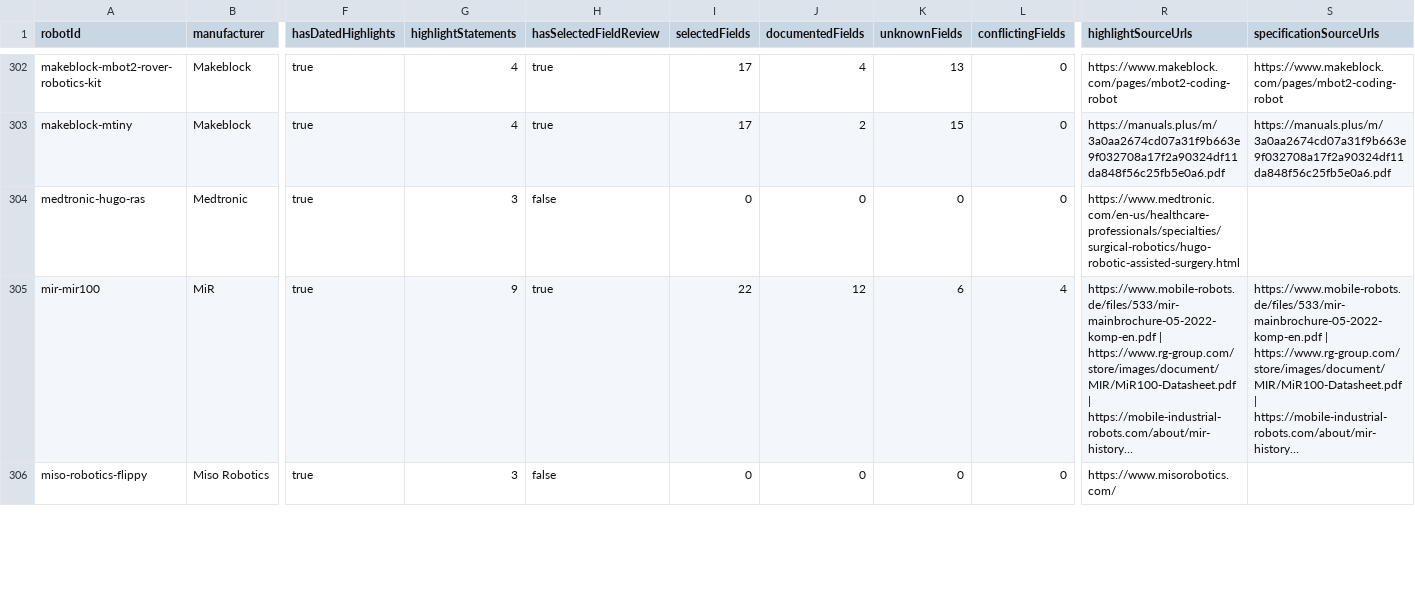
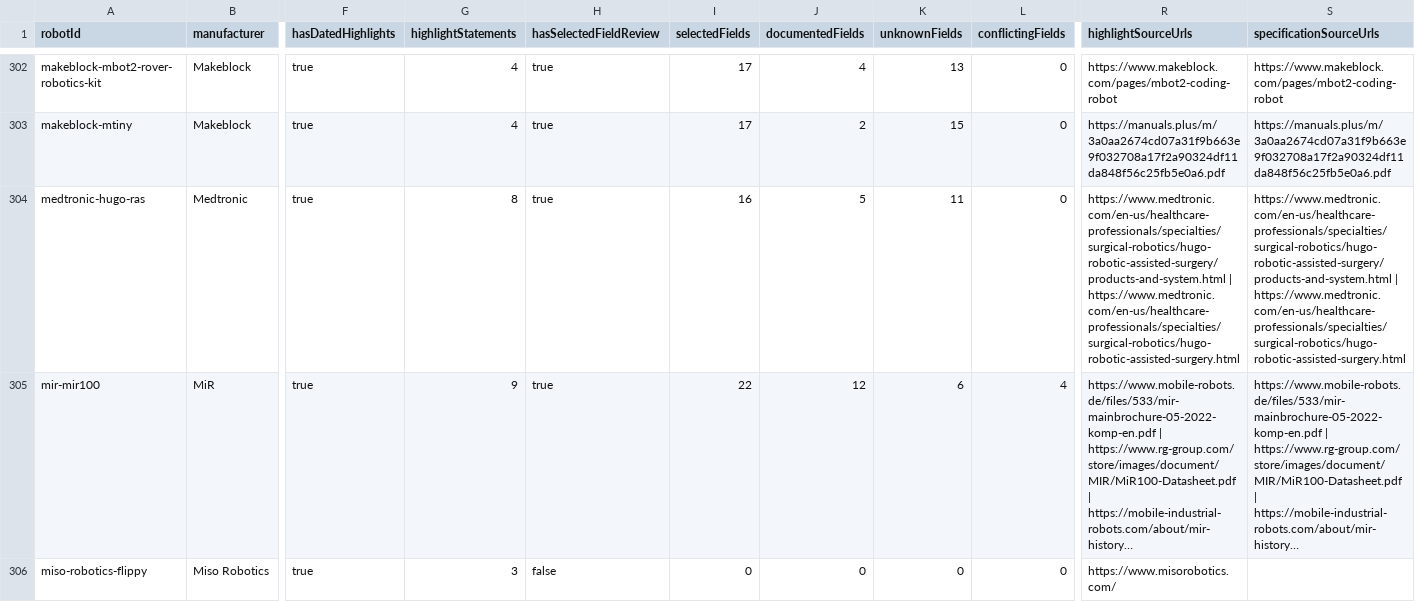
Before and after one commit to Huskynarr/robotics-directory, a CSV file: data/competitors/robot-research-queue.csv, drawn as a sheet; only a part is shown, gaps mark what is left out; long unchanged cells end in …; the diff covers the shown part only; the diff names each change by its address in the sheet, - before the commit and + after, or states it on an @@ line.

```diff
--- a/data/competitors/robot-research-queue.csv
+++ b/data/competitors/robot-research-queue.csv
-G304 (highlightStatements): 3
+G304 (highlightStatements): 8
-H304 (hasSelectedFieldReview): false
+H304 (hasSelectedFieldReview): true
-I304 (selectedFields): 0
+I304 (selectedFields): 16
-J304 (documentedFields): 0
+J304 (documentedFields): 5
-K304 (unknownFields): 0
+K304 (unknownFields): 11
-R304 (highlightSourceUrls): https://www.medtronic.com/en-us/healthcare-professionals/specialties/surgical-robotics/hugo-robotic-assisted-surgery.html
+R304 (highlightSourceUrls): https://www.medtronic.com/en-us/healthcare-professionals/specialties/surgical-robotics/hugo-robotic-assisted-surgery/products-and-system.html | https://www.medtronic.com/en-us/healthcare-professionals/specialties/surgical-robotics/hugo-robotic-assisted-surgery.html
-S304 (specificationSourceUrls): (empty)
+S304 (specificationSourceUrls): https://www.medtronic.com/en-us/healthcare-professionals/specialties/surgical-robotics/hugo-robotic-assisted-surgery/products-and-system.html | https://www.medtronic.com/en-us/healthcare-professionals/specialties/surgical-robotics/hugo-robotic-assisted-surgery.html
```
Also changed, not shown: 14 edited cells elsewhere in this file, data/commercial.csv, data/competitors/company-review.csv, 10 other files.
